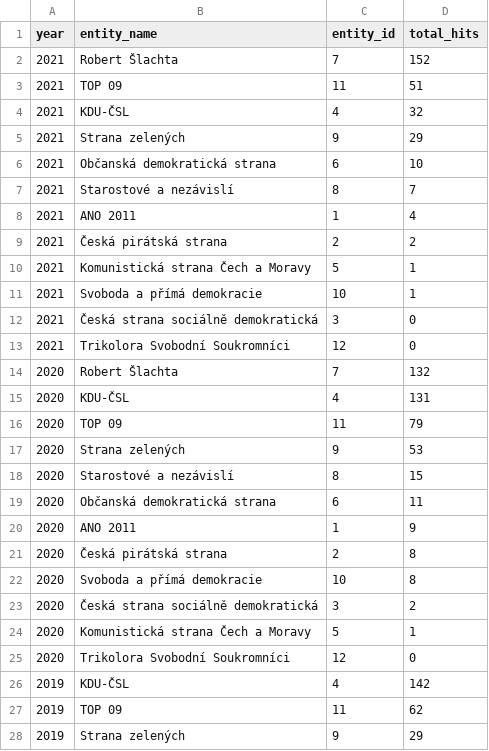
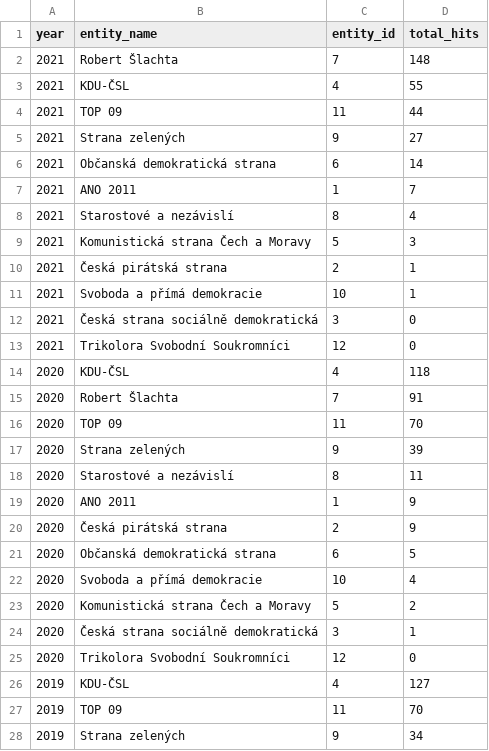
Before and after one commit to opop999/election_monitoring_popularity_wiki_gtrends, a CSV file: data/summary_tables/per_year_views_summary_gtrends.csv, drawn as a sheet; only a part is shown; the diff covers the shown part only.

```diff
--- a/data/summary_tables/per_year_views_summary_gtrends.csv
+++ b/data/summary_tables/per_year_views_summary_gtrends.csv
@@ -1,11 +1,11 @@
 year,entity_name,entity_id,total_hits
-2021,Robert Šlachta,7,152
-2021,TOP 09,11,51
-2021,KDU-ČSL,4,32
-2021,Strana zelených,9,29
-2021,Občanská demokratická strana,6,10
-2021,Starostové a nezávislí,8,7
-2021,ANO 2011,1,4
-2021,Česká pirátská strana,2,2
-2021,Komunistická strana Čech a Moravy,5,1
+2021,Robert Šlachta,7,148
+2021,KDU-ČSL,4,55
+2021,TOP 09,11,44
+2021,Strana zelených,9,27
+2021,Občanská demokratická strana,6,14
+2021,ANO 2011,1,7
+2021,Starostové a nezávislí,8,4
+2021,Komunistická strana Čech a Moravy,5,3
+2021,Česká pirátská strana,2,1
 2021,Svoboda a přímá demokracie,10,1
@@ -13,16 +13,16 @@ year,entity_name,entity_id,total_hits
 2021,Trikolora Svobodní Soukromníci,12,0
-2020,Robert Šlachta,7,132
-2020,KDU-ČSL,4,131
-2020,TOP 09,11,79
-2020,Strana zelených,9,53
-2020,Starostové a nezávislí,8,15
-2020,Občanská demokratická strana,6,11
+2020,KDU-ČSL,4,118
+2020,Robert Šlachta,7,91
+2020,TOP 09,11,70
+2020,Strana zelených,9,39
+2020,Starostové a nezávislí,8,11
 2020,ANO 2011,1,9
-2020,Česká pirátská strana,2,8
-2020,Svoboda a přímá demokracie,10,8
-2020,Česká strana sociálně demokratická,3,2
-2020,Komunistická strana Čech a Moravy,5,1
+2020,Česká pirátská strana,2,9
+2020,Občanská demokratická strana,6,5
+2020,Svoboda a přímá demokracie,10,4
+2020,Komunistická strana Čech a Moravy,5,2
+2020,Česká strana sociálně demokratická,3,1
 2020,Trikolora Svobodní Soukromníci,12,0
-2019,KDU-ČSL,4,142
-2019,TOP 09,11,62
-2019,Strana zelených,9,29
+2019,KDU-ČSL,4,127
+2019,TOP 09,11,70
+2019,Strana zelených,9,34
```
Also changed, not shown: 10 added rows, 10 removed rows and 39 edited cells elsewhere in this file, data/full_data_gtrends.csv, data/summary_tables/total_views_summary_gtrends.csv, 17 other files.
